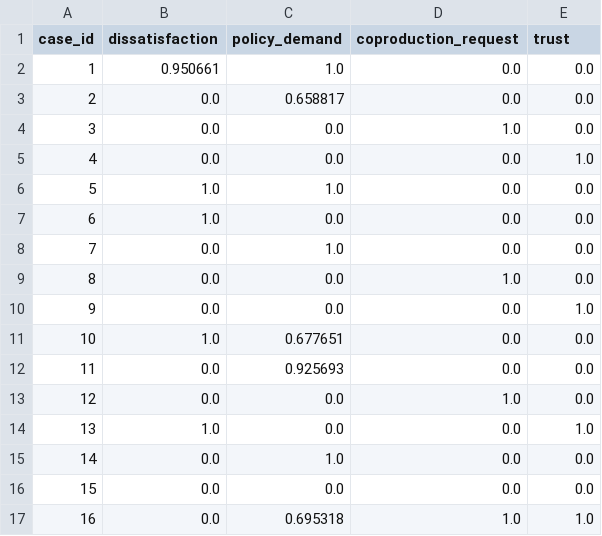
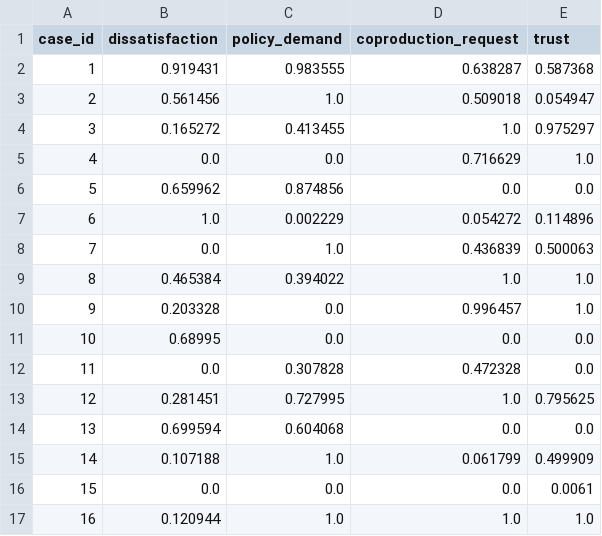
Before and after one commit to Bessie88/text-to-QCA-analysis-tool, a CSV file: outputs/calibrated_membership.csv, drawn as a sheet.

```diff
--- a/outputs/calibrated_membership.csv
+++ b/outputs/calibrated_membership.csv
@@ -1,17 +1,17 @@
 case_id,dissatisfaction,policy_demand,coproduction_request,trust
-1,0.950661,1.0,0.0,0.0
-2,0.0,0.658817,0.0,0.0
-3,0.0,0.0,1.0,0.0
-4,0.0,0.0,0.0,1.0
-5,1.0,1.0,0.0,0.0
-6,1.0,0.0,0.0,0.0
-7,0.0,1.0,0.0,0.0
-8,0.0,0.0,1.0,0.0
-9,0.0,0.0,0.0,1.0
-10,1.0,0.677651,0.0,0.0
-11,0.0,0.925693,0.0,0.0
-12,0.0,0.0,1.0,0.0
-13,1.0,0.0,0.0,1.0
-14,0.0,1.0,0.0,0.0
-15,0.0,0.0,0.0,0.0
-16,0.0,0.695318,1.0,1.0
+1,0.919431,0.983555,0.638287,0.587368
+2,0.561456,1.0,0.509018,0.054947
+3,0.165272,0.413455,1.0,0.975297
+4,0.0,0.0,0.716629,1.0
+5,0.659962,0.874856,0.0,0.0
+6,1.0,0.002229,0.054272,0.114896
+7,0.0,1.0,0.436839,0.500063
+8,0.465384,0.394022,1.0,1.0
+9,0.203328,0.0,0.996457,1.0
+10,0.68995,0.0,0.0,0.0
+11,0.0,0.307828,0.472328,0.0
+12,0.281451,0.727995,1.0,0.795625
+13,0.699594,0.604068,0.0,0.0
+14,0.107188,1.0,0.061799,0.499909
+15,0.0,0.0,0.0,0.0061
+16,0.120944,1.0,1.0,1.0
```
Also changed, not shown: data/prototypes.csv, outputs/classification_score_wide.csv, 16 other files.
